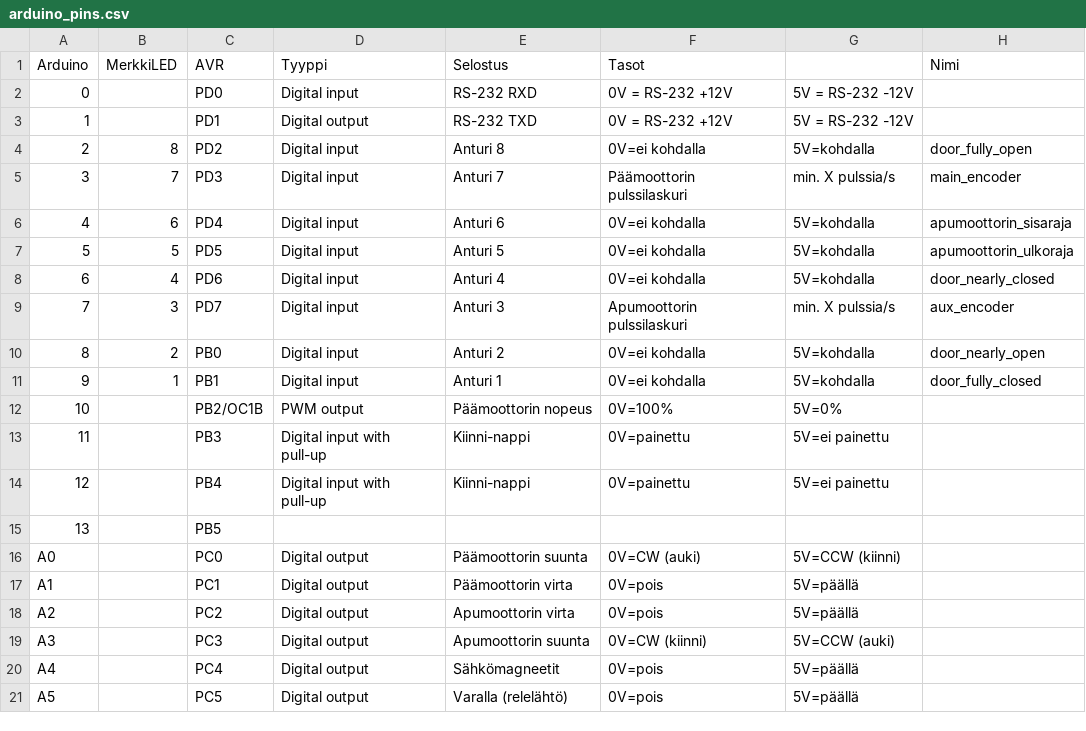
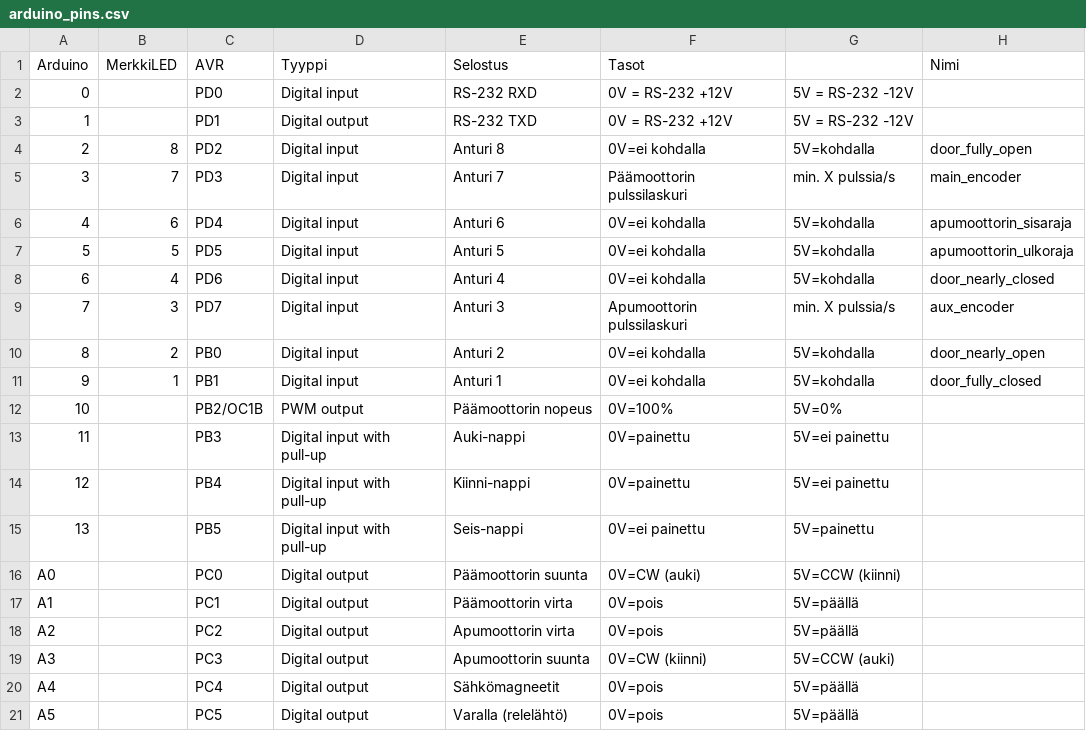
Before and after one commit to plzz/ovisysteemi, a CSV file: arduino_pins.csv, drawn as a sheet.

Commit message:
Add a stop button

```diff
--- a/arduino_pins.csv
+++ b/arduino_pins.csv
@@ -12,5 +12,5 @@ Arduino,MerkkiLED,AVR,Tyyppi,Selostus,Tasot,,Nimi
 10,,PB2/OC1B,PWM output,Päämoottorin nopeus,0V=100%,5V=0%,
-11,,PB3,Digital input with pull-up,Kiinni-nappi,0V=painettu,5V=ei painettu,
+11,,PB3,Digital input with pull-up,Auki-nappi,0V=painettu,5V=ei painettu,
 12,,PB4,Digital input with pull-up,Kiinni-nappi,0V=painettu,5V=ei painettu,
-13,,PB5,,,,,
+13,,PB5,Digital input with pull-up,Seis-nappi,0V=ei painettu,5V=painettu,
 A0,,PC0,Digital output,Päämoottorin suunta,0V=CW (auki),5V=CCW (kiinni),
```
